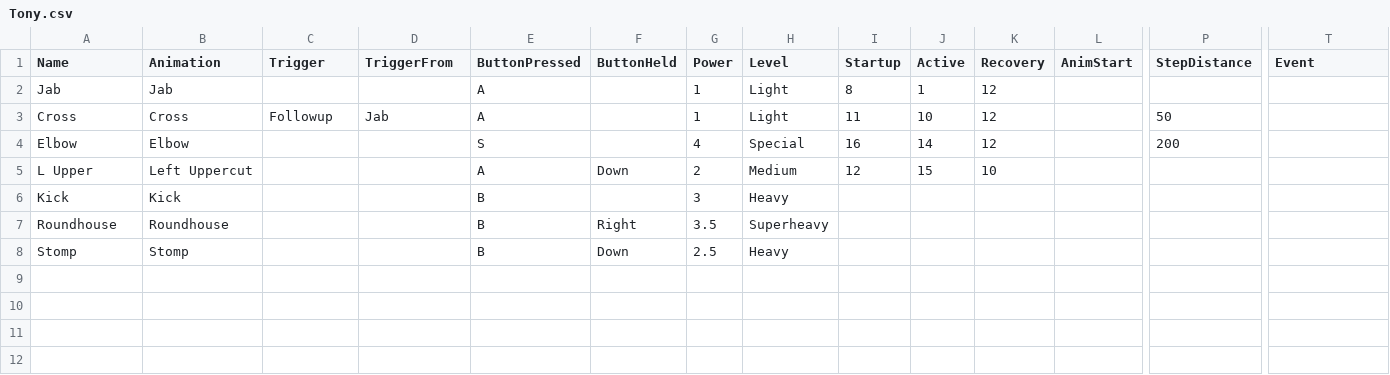
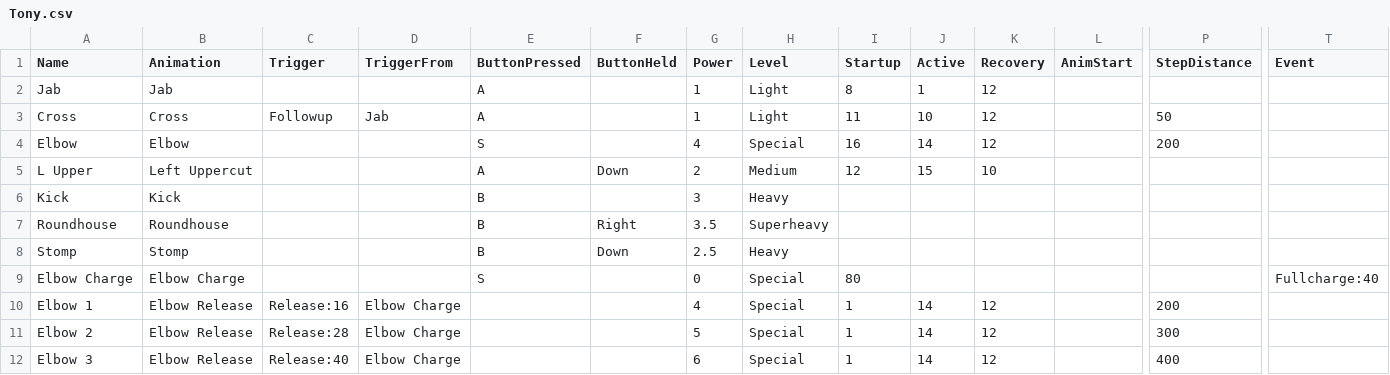
Before and after one commit to Deanosaur666/Paper-Puppet-Love, a CSV file: Sheets/Tony.csv, drawn as a sheet; only a part is shown, gaps mark what is left out; rows hold the shown columns only; the diff names each change by its address in the sheet, - before the commit and + after, or states it on an @@ line.

Commit message:
Tony elbow charge

```diff
--- a/Sheets/Tony.csv
+++ b/Sheets/Tony.csv
+row 9: Elbow Charge | Elbow Charge |  |  | S |  | 0 | Special | 80 |  |  |  |  | Fullcharge:40
+row 10: Elbow 1 | Elbow Release | Release:16 | Elbow Charge |  |  | 4 | Special | 1 | 14 | 12 |  | 200
+row 11: Elbow 2 | Elbow Release | Release:28 | Elbow Charge |  |  | 5 | Special | 1 | 14 | 12 |  | 300
+row 12: Elbow 3 | Elbow Release | Release:40 | Elbow Charge |  |  | 6 | Special | 1 | 14 | 12 |  | 400
```
Also changed, not shown: 4 other files.
